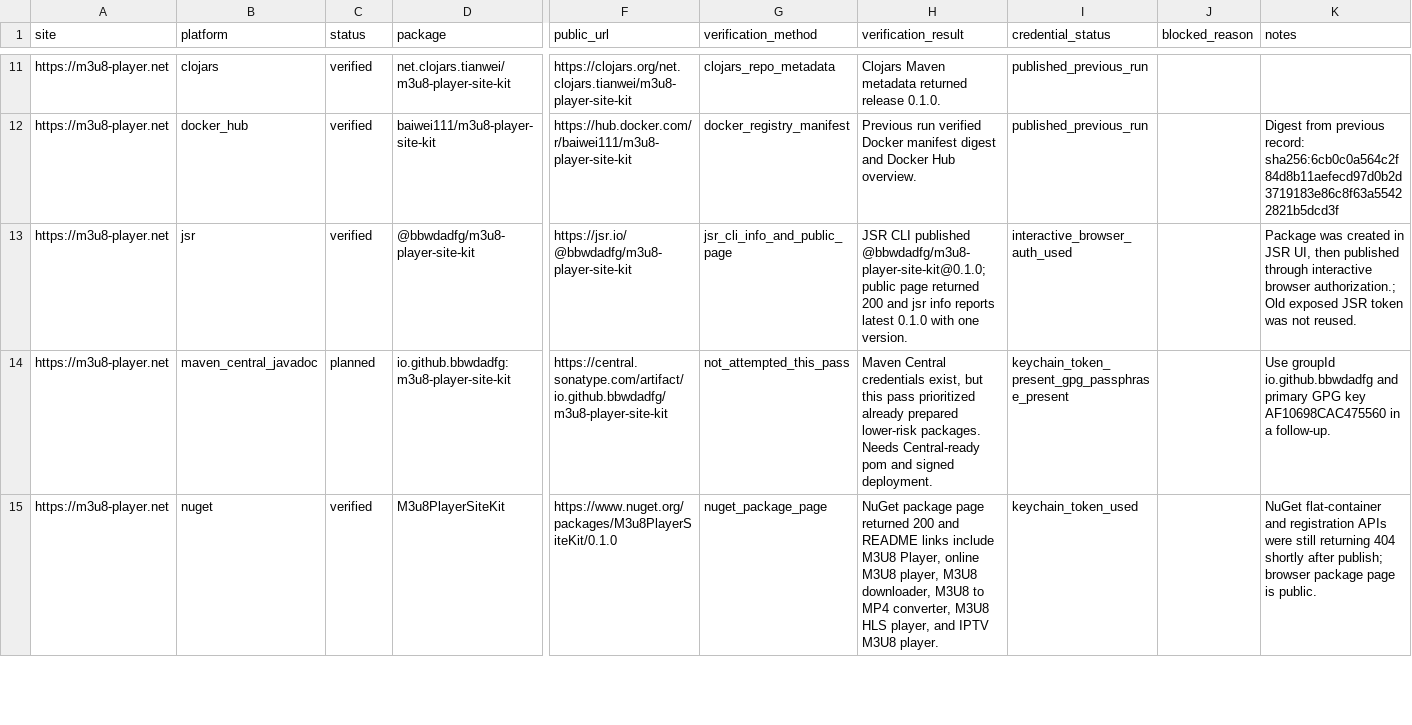
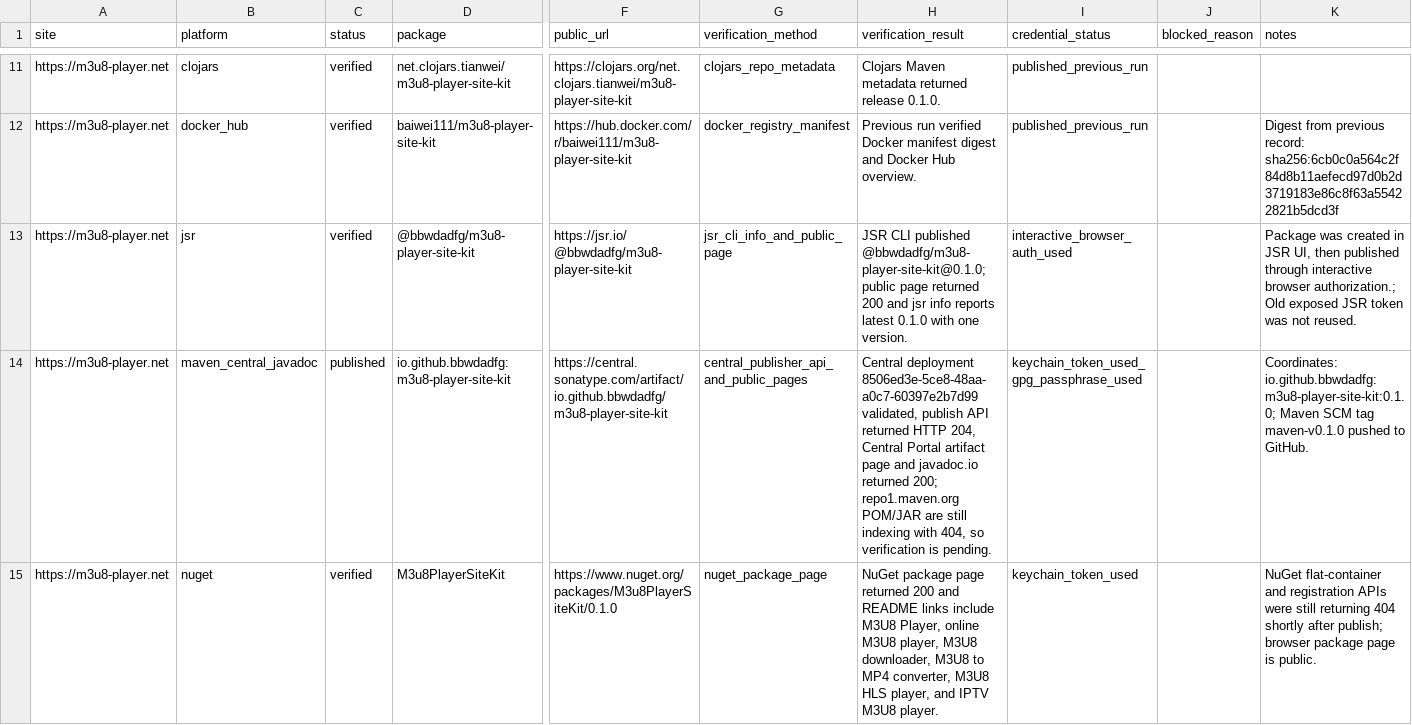
Before and after one commit to bbwdadfg/m3u8-player-site-kit, a CSV file: publish-record.csv, drawn as a sheet; only a part is shown, gaps mark what is left out; the diff covers the shown part only; the diff names each change by its address in the sheet, - before the commit and + after, or states it on an @@ line.

Commit message:
Update publish records after CocoaPods

```diff
--- a/publish-record.csv
+++ b/publish-record.csv
-C14 (status): planned
+C14 (status): published
-G14 (verification_method): not_attempted_this_pass
+G14 (verification_method): central_publisher_api_and_public_pages
-H14 (verification_result): Maven Central credentials exist, but this pass prioritized already prepared lower-risk packages. Needs Central-ready pom and signed deployment.
+H14 (verification_result): Central deployment 8506ed3e-5ce8-48aa-a0c7-60397e2b7d99 validated, publish API returned HTTP 204, Central Portal artifact page and javadoc.io returned 200; repo1.maven.org POM/JAR are still indexing with 404, so verification is pending.
-I14 (credential_status): keychain_token_present_gpg_passphrase_present
+I14 (credential_status): keychain_token_used_gpg_passphrase_used
-K14 (notes): Use groupId io.github.bbwdadfg and primary GPG key AF10698CAC475560 in a follow-up.
+K14 (notes): Coordinates: io.github.bbwdadfg:m3u8-player-site-kit:0.1.0; Maven SCM tag maven-v0.1.0 pushed to GitHub.
```
Also changed, not shown: 10 edited cells elsewhere in this file, 2 other files.
